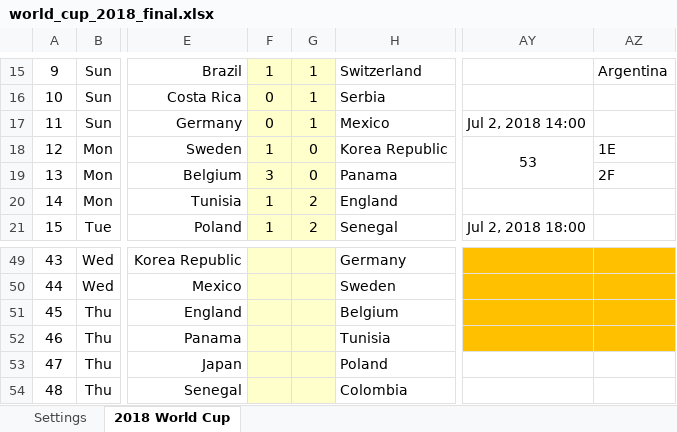
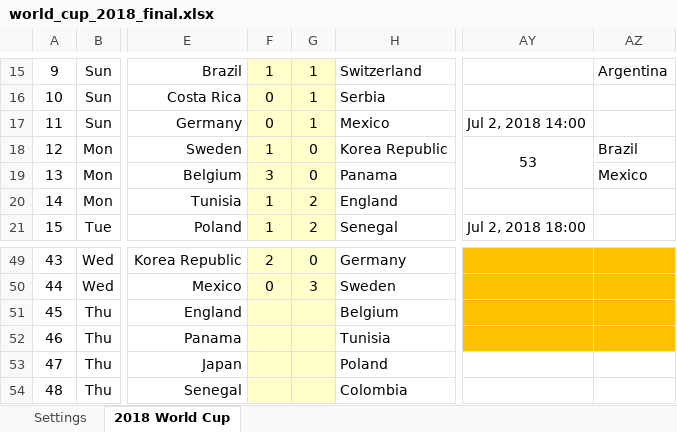
Before and after one commit to taegon/wc2018, an Excel workbook: input/world_cup_2018_final.xlsx, sheet 2018 World Cup, drawn as a sheet; only a part is shown, gaps mark what is left out; values as stored, in another font and other column widths than the file's, no borders; charts and pictures and conditional formats not drawn; the diff covers the shown part only; the diff names each change by its address in the sheet, - before the commit and + after, or states it on an @@ line.

```diff
--- a/input/world_cup_2018_final.xlsx (sheet 2018 World Cup)
+++ b/input/world_cup_2018_final.xlsx (sheet 2018 World Cup)
-AZ18: 1E
+AZ18: Brazil
-AZ19: 2F
+AZ19: Mexico
-F49: (empty)
+F49: 2
-G49: (empty)
+G49: 0
-F50: (empty)
+F50: 0
-G50: (empty)
+G50: 3
```
Also changed, not shown: 39 edited cells elsewhere in this sheet, 1 other file.
